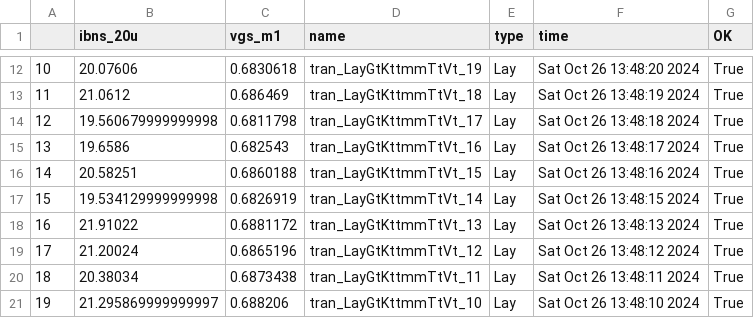
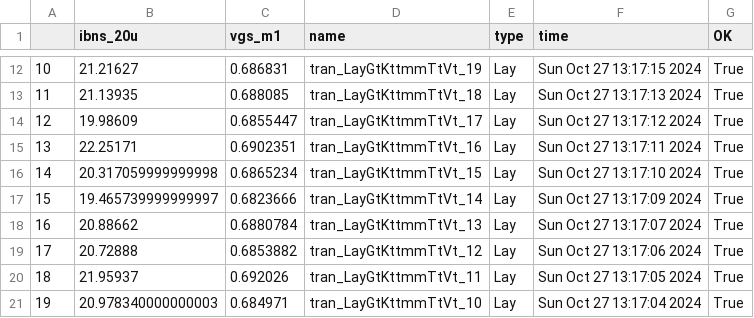
Before and after one commit to asheldon44/jnw_ex_sky130a, a CSV file: sim/JNW_EX/results/tran_Lay_mc.csv, drawn as a sheet; only a part is shown, gaps mark what is left out; the diff covers the shown part only.

```diff
--- a/sim/JNW_EX/results/tran_Lay_mc.csv
+++ b/sim/JNW_EX/results/tran_Lay_mc.csv
@@ -12,10 +12,10 @@
-10,20.07606,0.6830618,tran_LayGtKttmmTtVt_19,Lay,Sat Oct 26 13:48:20 2024,True
-11,21.0612,0.686469,tran_LayGtKttmmTtVt_18,Lay,Sat Oct 26 13:48:19 2024,True
-12,19.560679999999998,0.6811798,tran_LayGtKttmmTtVt_17,Lay,Sat Oct 26 13:48:18 2024,True
-13,19.6586,0.682543,tran_LayGtKttmmTtVt_16,Lay,Sat Oct 26 13:48:17 2024,True
-14,20.58251,0.6860188,tran_LayGtKttmmTtVt_15,Lay,Sat Oct 26 13:48:16 2024,True
-15,19.534129999999998,0.6826919,tran_LayGtKttmmTtVt_14,Lay,Sat Oct 26 13:48:15 2024,True
-16,21.91022,0.6881172,tran_LayGtKttmmTtVt_13,Lay,Sat Oct 26 13:48:13 2024,True
-17,21.20024,0.6865196,tran_LayGtKttmmTtVt_12,Lay,Sat Oct 26 13:48:12 2024,True
-18,20.38034,0.6873438,tran_LayGtKttmmTtVt_11,Lay,Sat Oct 26 13:48:11 2024,True
-19,21.295869999999997,0.688206,tran_LayGtKttmmTtVt_10,Lay,Sat Oct 26 13:48:10 2024,True
+10,21.21627,0.686831,tran_LayGtKttmmTtVt_19,Lay,Sun Oct 27 13:17:15 2024,True
+11,21.13935,0.688085,tran_LayGtKttmmTtVt_18,Lay,Sun Oct 27 13:17:13 2024,True
+12,19.98609,0.6855447,tran_LayGtKttmmTtVt_17,Lay,Sun Oct 27 13:17:12 2024,True
+13,22.25171,0.6902351,tran_LayGtKttmmTtVt_16,Lay,Sun Oct 27 13:17:11 2024,True
+14,20.317059999999998,0.6865234,tran_LayGtKttmmTtVt_15,Lay,Sun Oct 27 13:17:10 2024,True
+15,19.465739999999997,0.6823666,tran_LayGtKttmmTtVt_14,Lay,Sun Oct 27 13:17:09 2024,True
+16,20.88662,0.6880784,tran_LayGtKttmmTtVt_13,Lay,Sun Oct 27 13:17:07 2024,True
+17,20.72888,0.6853882,tran_LayGtKttmmTtVt_12,Lay,Sun Oct 27 13:17:06 2024,True
+18,21.95937,0.692026,tran_LayGtKttmmTtVt_11,Lay,Sun Oct 27 13:17:05 2024,True
+19,20.978340000000003,0.684971,tran_LayGtKttmmTtVt_10,Lay,Sun Oct 27 13:17:04 2024,True
```
Also changed, not shown: 60 edited cells elsewhere in this file, sim/JNW_EX/results/tran_Lay_etc.csv, 6 other files.
